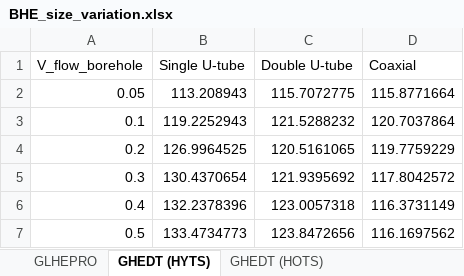
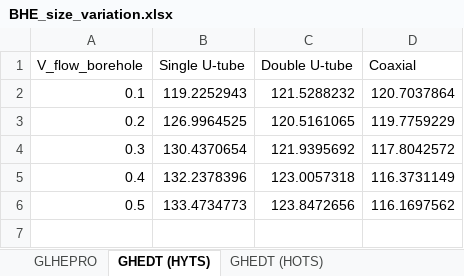
Before and after one commit to BETSRG/GHEDesigner, an Excel workbook: GHEDT/examples/GHE/BHE_size_variation.xlsx, sheet GHEDT (HYTS), drawn as a sheet; values as stored, in another font and other column widths than the file's, no borders; the diff names each change by its address in the sheet, - before the commit and + after, or states it on an @@ line.

```diff
--- a/GHEDT/examples/GHE/BHE_size_variation.xlsx (sheet GHEDT (HYTS))
+++ b/GHEDT/examples/GHE/BHE_size_variation.xlsx (sheet GHEDT (HYTS))
-row 2: 0.05 | 113.208943 | 115.7072775 | 115.8771664
```
Also changed, not shown: sheet GHEDT (HOTS), sheet GLHEPRO.
